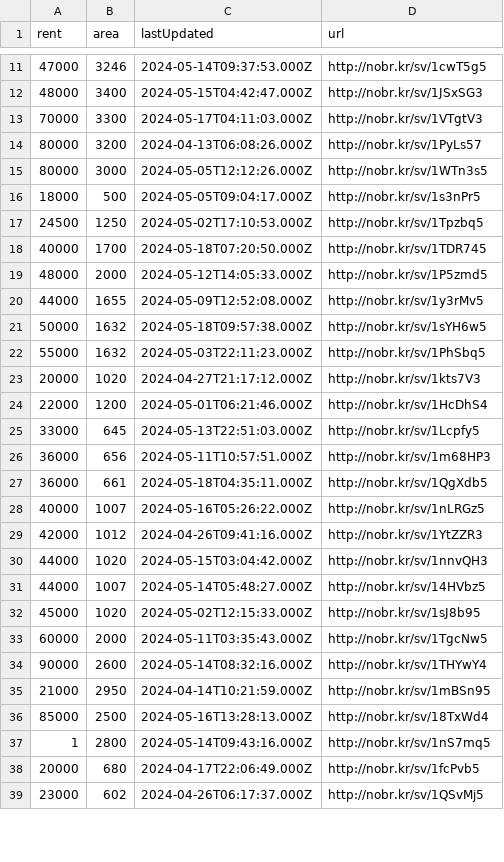
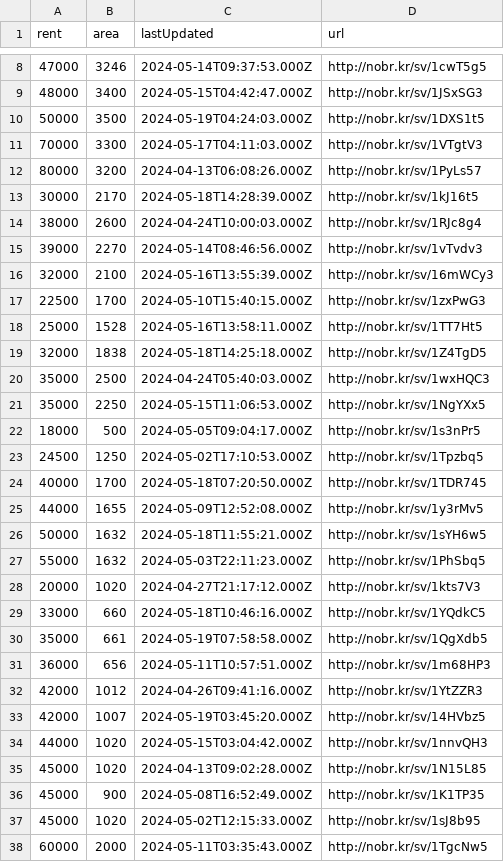
Before and after one commit to KShivendu/blr-societies, a CSV file: data/nobroker.csv, drawn as a sheet; only a part is shown, gaps mark what is left out; the shorter side is filled out with more unchanged rows; the diff covers the shown part only.

```diff
--- a/data/nobroker.csv
+++ b/data/nobroker.csv
@@ -12,5 +9,14 @@ rent, area, lastUpdated, url
 48000, "3400","2024-05-15T04:42:47.000Z","http://nobr.kr/sv/1JSxSG3"
+50000, "3500","2024-05-19T04:24:03.000Z","http://nobr.kr/sv/1DXS1t5"
 70000, "3300","2024-05-17T04:11:03.000Z","http://nobr.kr/sv/1VTgtV3"
 80000, "3200","2024-04-13T06:08:26.000Z","http://nobr.kr/sv/1PyLs57"
-80000, "3000","2024-05-05T12:12:26.000Z","http://nobr.kr/sv/1WTn3s5"
+30000, "2170","2024-05-18T14:28:39.000Z","http://nobr.kr/sv/1kJ16t5"
+38000, "2600","2024-04-24T10:00:03.000Z","http://nobr.kr/sv/1RJc8g4"
+39000, "2270","2024-05-14T08:46:56.000Z","http://nobr.kr/sv/1vTvdv3"
+32000, "2100","2024-05-16T13:55:39.000Z","http://nobr.kr/sv/16mWCy3"
+22500, "1700","2024-05-10T15:40:15.000Z","http://nobr.kr/sv/1zxPwG3"
+25000, "1528","2024-05-16T13:58:11.000Z","http://nobr.kr/sv/1TT7Ht5"
+32000, "1838","2024-05-18T14:25:18.000Z","http://nobr.kr/sv/1Z4TgD5"
+35000, "2500","2024-04-24T05:40:03.000Z","http://nobr.kr/sv/1wxHQC3"
+35000, "2250","2024-05-15T11:06:53.000Z","http://nobr.kr/sv/1NgYXx5"
 18000, "500","2024-05-05T09:04:17.000Z","http://nobr.kr/sv/1s3nPr5"
@@ -18,15 +24,14 @@ rent, area, lastUpdated, url
 40000, "1700","2024-05-18T07:20:50.000Z","http://nobr.kr/sv/1TDR745"
-48000, "2000","2024-05-12T14:05:33.000Z","http://nobr.kr/sv/1P5zmd5"
 44000, "1655","2024-05-09T12:52:08.000Z","http://nobr.kr/sv/1y3rMv5"
-50000, "1632","2024-05-18T09:57:38.000Z","http://nobr.kr/sv/1sYH6w5"
+50000, "1632","2024-05-18T11:55:21.000Z","http://nobr.kr/sv/1sYH6w5"
 55000, "1632","2024-05-03T22:11:23.000Z","http://nobr.kr/sv/1PhSbq5"
 20000, "1020","2024-04-27T21:17:12.000Z","http://nobr.kr/sv/1kts7V3"
-22000, "1200","2024-05-01T06:21:46.000Z","http://nobr.kr/sv/1HcDhS4"
-33000, "645","2024-05-13T22:51:03.000Z","http://nobr.kr/sv/1Lcpfy5"
+33000, "660","2024-05-18T10:46:16.000Z","http://nobr.kr/sv/1YQdkC5"
+35000, "661","2024-05-19T07:58:58.000Z","http://nobr.kr/sv/1QgXdb5"
 36000, "656","2024-05-11T10:57:51.000Z","http://nobr.kr/sv/1m68HP3"
-36000, "661","2024-05-18T04:35:11.000Z","http://nobr.kr/sv/1QgXdb5"
-40000, "1007","2024-05-16T05:26:22.000Z","http://nobr.kr/sv/1nLRGz5"
 42000, "1012","2024-04-26T09:41:16.000Z","http://nobr.kr/sv/1YtZZR3"
+42000, "1007","2024-05-19T03:45:20.000Z","http://nobr.kr/sv/14HVbz5"
 44000, "1020","2024-05-15T03:04:42.000Z","http://nobr.kr/sv/1nnvQH3"
-44000, "1007","2024-05-14T05:48:27.000Z","http://nobr.kr/sv/14HVbz5"
+45000, "1020","2024-04-13T09:02:28.000Z","http://nobr.kr/sv/1N15L85"
+45000, "900","2024-05-08T16:52:49.000Z","http://nobr.kr/sv/1K1TP35"
 45000, "1020","2024-05-02T12:15:33.000Z","http://nobr.kr/sv/1sJ8b95"
```
Also changed, not shown: 8 added rows, 6 removed rows, 2 moved rows and 2 edited cells elsewhere in this file.
